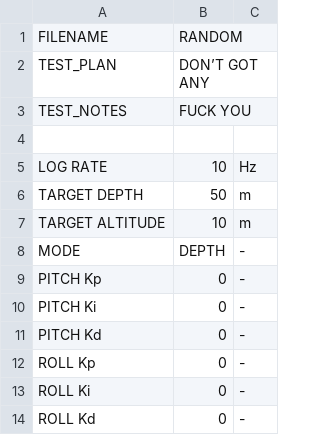
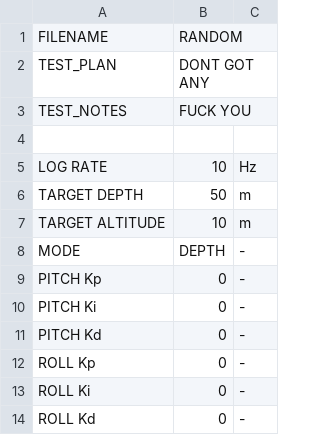
Before and after one commit to BlueFish-MECH400/BlueFish, a CSV file: Sandbox/Pi/BlueFish_Settings.csv, drawn as a sheet; the diff names each change by its address in the sheet, - before the commit and + after, or states it on an @@ line.

```diff
--- a/Sandbox/Pi/BlueFish_Settings.csv
+++ b/Sandbox/Pi/BlueFish_Settings.csv
-B2: DON’T GOT ANY
+B2: DONT GOT ANY
```
Also changed, not shown: 3 other files.
